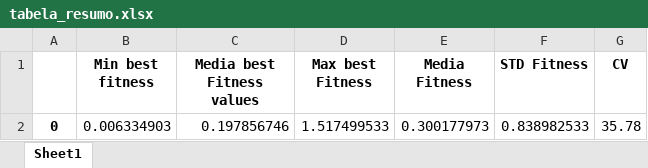
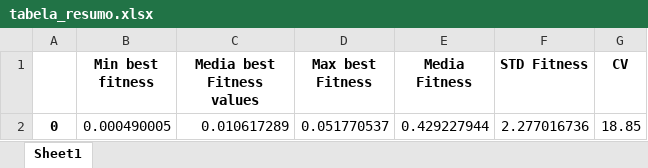
Before and after one commit to PedroVic12/Engenharia-Eletrica-UFF, an Excel workbook: Iniciação Cientifica - Eng Eletrica UFF/evolution_rce_master/src/assets/output/resultado consolidado/tabela_resumo.xlsx, sheet Sheet1, drawn as a sheet; values as stored, in another font and other column widths than the file's, no borders; removed rows and columns are numbered as before the commit, all else as after; the diff names each change by its address in the sheet, - before the commit and + after, or states it on an @@ line.

```diff
--- a/Iniciação Cientifica - Eng Eletrica UFF/evolution_rce_master/src/assets/output/resultado consolidado/tabela_resumo.xlsx (sheet Sheet1)
+++ b/Iniciação Cientifica - Eng Eletrica UFF/evolution_rce_master/src/assets/output/resultado consolidado/tabela_resumo.xlsx (sheet Sheet1)
-row 2: 0 | 0.006334903 | 0.197856746 | 1.517499533 | 0.300177973 | 0.838982533 | 35.78
+row 2: 0 | 0.000490005 | 0.010617289 | 0.051770537 | 0.429227944 | 2.277016736 | 18.85
```
Also changed, not shown: 16 other files.
